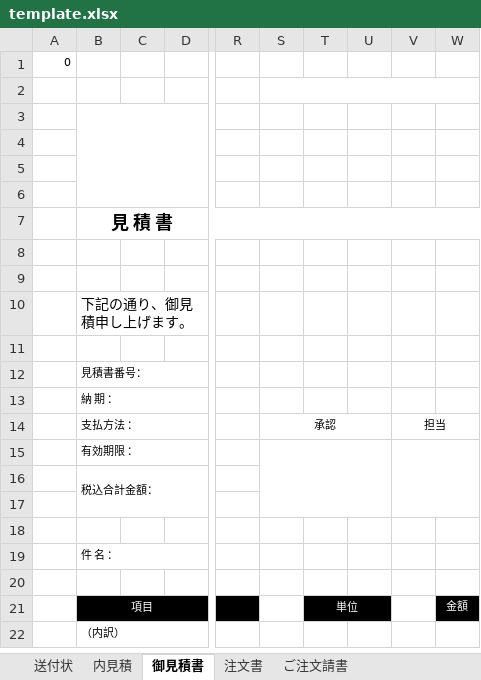
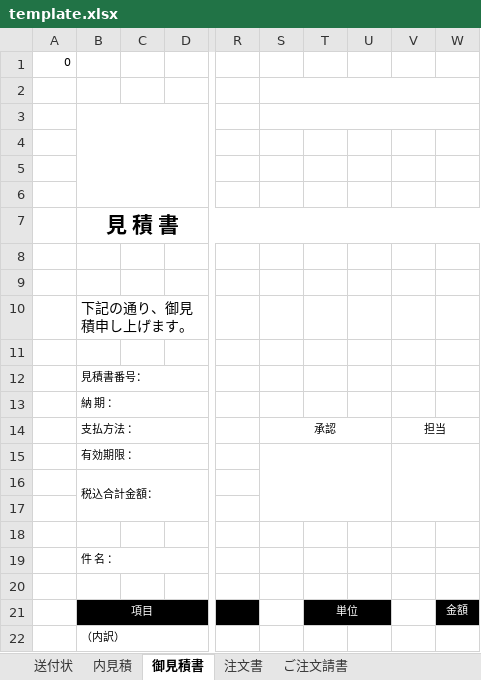
Before and after one commit to Ivankali2020/test, an Excel workbook: template.xlsx, sheet 御見積書, drawn as a sheet; only a part is shown, gaps mark what is left out; values as stored, in another font and other column widths than the file's, no borders; charts and pictures not drawn; the diff names each change by its address in the sheet, - before the commit and + after, or states it on an @@ line.

```diff
--- a/template.xlsx (sheet 御見積書)
+++ b/template.xlsx (sheet 御見積書)
+S3:W3 merged
@@ B7 text size: larger @@
```
Also changed, not shown: sheet ご注文請書, sheet 内見積, sheet 注文書, charts or pictures.
